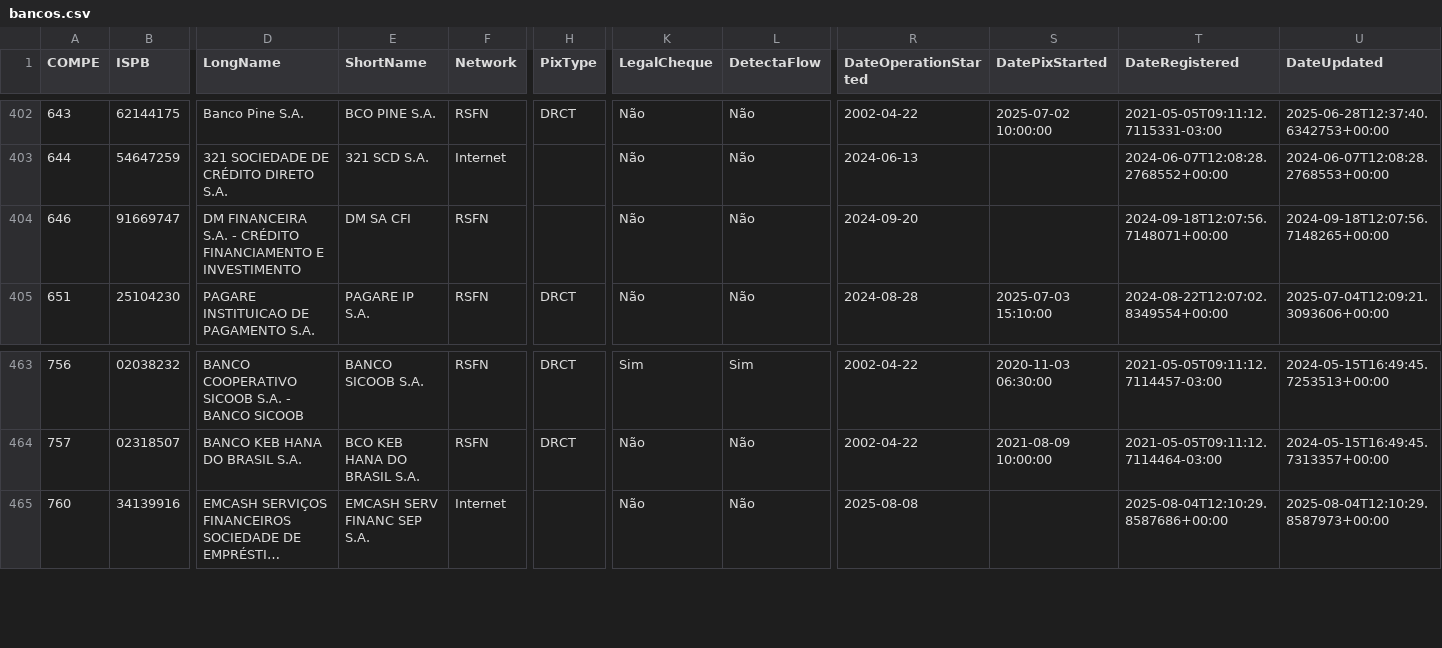
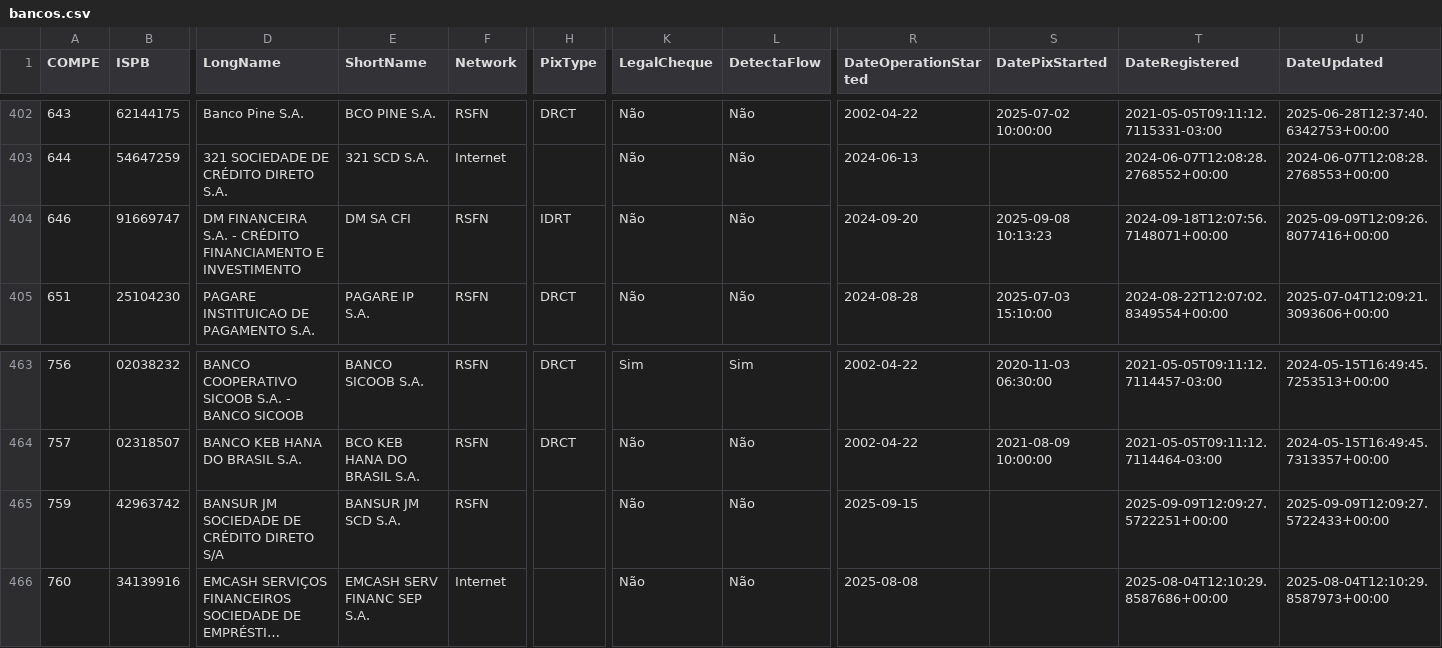
Before and after one commit to guibranco/BancosBrasileiros, a CSV file: data/bancos.csv, drawn as a sheet; only a part is shown, gaps mark what is left out; long unchanged cells end in …; rows hold the shown columns only; the diff names each change by its address in the sheet, - before the commit and + after, or states it on an @@ line.

```diff
--- a/data/bancos.csv
+++ b/data/bancos.csv
-H404 (PixType): (empty)
+H404 (PixType): IDRT
-S404 (DatePixStarted): (empty)
+S404 (DatePixStarted): 2025-09-08 10:13:23
-U404 (DateUpdated): 2024-09-18T12:07:56.7148265+00:00
+U404 (DateUpdated): 2025-09-09T12:09:26.8077416+00:00
+row 465: 759 | 42963742 | BANSUR JM SOCIEDADE DE CRÉDITO DIRETO S/A | BANSUR JM SCD S.A. | RSFN |  | Não | Não | 2025-09-15 |  | 2025-09-09T12:09:27.5722251+00:00 | 2025-09-09T12:09:27.5722433+00:00
```
Also changed, not shown: 5 other files.
